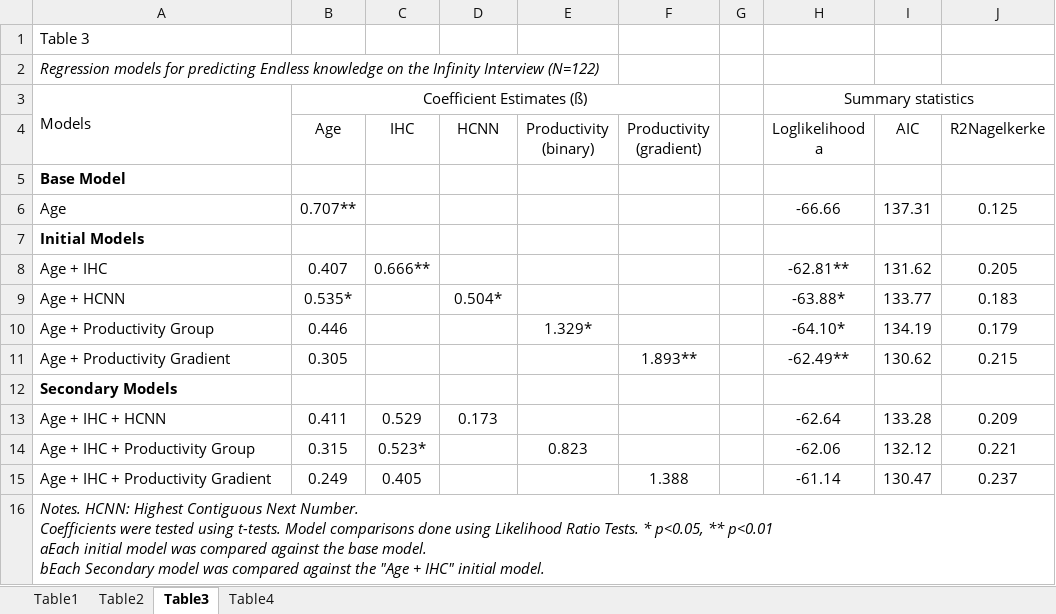
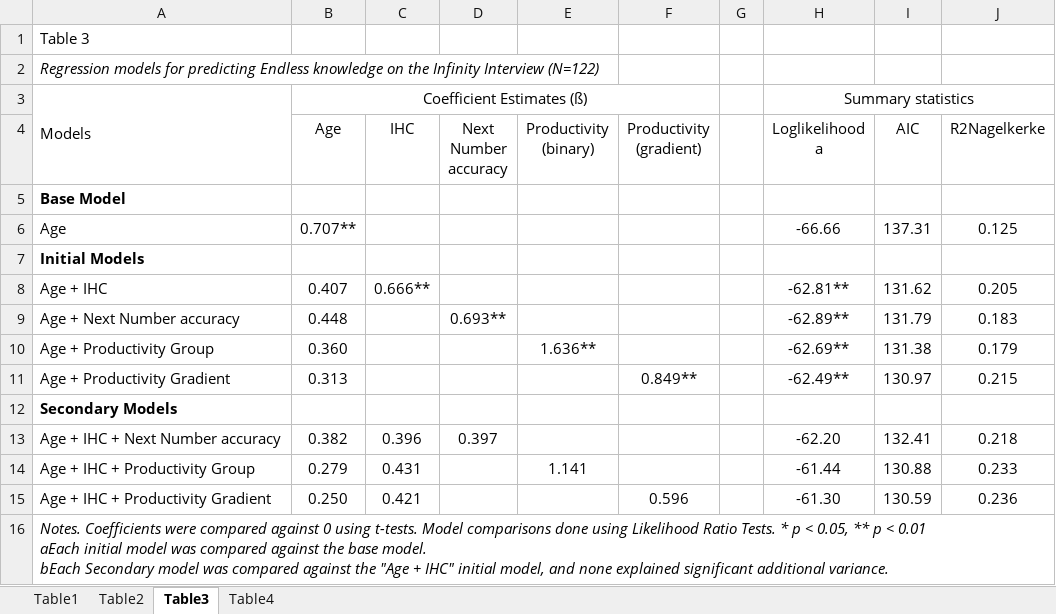
Before and after one commit to rosemschneider/recursion, an Excel workbook: tables.xlsx, sheet Table3, drawn as a sheet; values as stored, in another font and other column widths than the file's, no borders; removed rows and columns are numbered as before the commit, all else as after; ↵ is a line break in a cell; the diff names each change by its address in the sheet, - before the commit and + after, or states it on an @@ line.

Commit message:
use colorblind palette and update regression tables excel file; corrected typos in regression tables

```diff
--- a/tables.xlsx (sheet Table3)
+++ b/tables.xlsx (sheet Table3)
-D4: HCNN
+D4: Next Number ↵ accuracy
-row 9: Age + HCNN | 0.535* |  | 0.504* |  |  |  | -63.88* | 133.77 | 0.183
+row 9: Age + Next Number accuracy | 0.448 |  | 0.693** |  |  |  | -62.89** | 131.79 | 0.183
-B10 (Age): 0.446
+B10 (Age): 0.360
-E10 (Productivity (binary)): 1.329*
+E10 (Productivity (binary)): 1.636**
-H10 (Loglikelihood a): -64.10*
+H10 (Loglikelihood a): -62.69**
-I10 (AIC): 134.19
+I10 (AIC): 131.38
-B11 (Age): 0.305
+B11 (Age): 0.313
-F11 (Productivity (gradient)): 1.893**
+F11 (Productivity (gradient)): 0.849**
-I11 (AIC): 130.62
+I11 (AIC): 130.97
-row 13: Age + IHC + HCNN | 0.411 | 0.529 | 0.173 |  |  |  | -62.64 | 133.28 | 0.209
+row 13: Age + IHC + Next Number accuracy | 0.382 | 0.396 | 0.397 |  |  |  | -62.20 | 132.41 | 0.218
-B14 (Age): 0.315
+B14 (Age): 0.279
-C14 (IHC): 0.523*
+C14 (IHC): 0.431
-E14 (Productivity (binary)): 0.823
+E14 (Productivity (binary)): 1.141
-H14 (Loglikelihood a): -62.06
+H14 (Loglikelihood a): -61.44
-I14 (AIC): 132.12
+I14 (AIC): 130.88
-J14 (R2Nagelkerke): 0.221
+J14 (R2Nagelkerke): 0.233
-B15 (Age): 0.249
+B15 (Age): 0.250
-C15 (IHC): 0.405
+C15 (IHC): 0.421
-F15 (Productivity (gradient)): 1.388
+F15 (Productivity (gradient)): 0.596
-H15 (Loglikelihood a): -61.14
+H15 (Loglikelihood a): -61.30
-I15 (AIC): 130.47
+I15 (AIC): 130.59
-J15 (R2Nagelkerke): 0.237
+J15 (R2Nagelkerke): 0.236
-A16: Notes. HCNN: Highest Contiguous Next Number. ↵ Coefficients were tested using t-tests. Model comparisons done using Likelihood Ratio Tests. * p<0.05, ** p<0.01 ↵ aEach initial model was compared against the base model. ↵ bEach Secondary model was compared against the "Age + IHC" initial model.
+A16: Notes. Coefficients were compared against 0 using t-tests. Model comparisons done using Likelihood Ratio Tests. * p < 0.05, ** p < 0.01 ↵ aEach initial model was compared against the base model. ↵ bEach Secondary model was compared against the "Age + IHC" initial model, and none explained significant additional variance.
```
Also changed, not shown: sheet Table4, sheet Table2, sheet Table1, 28 other files.
